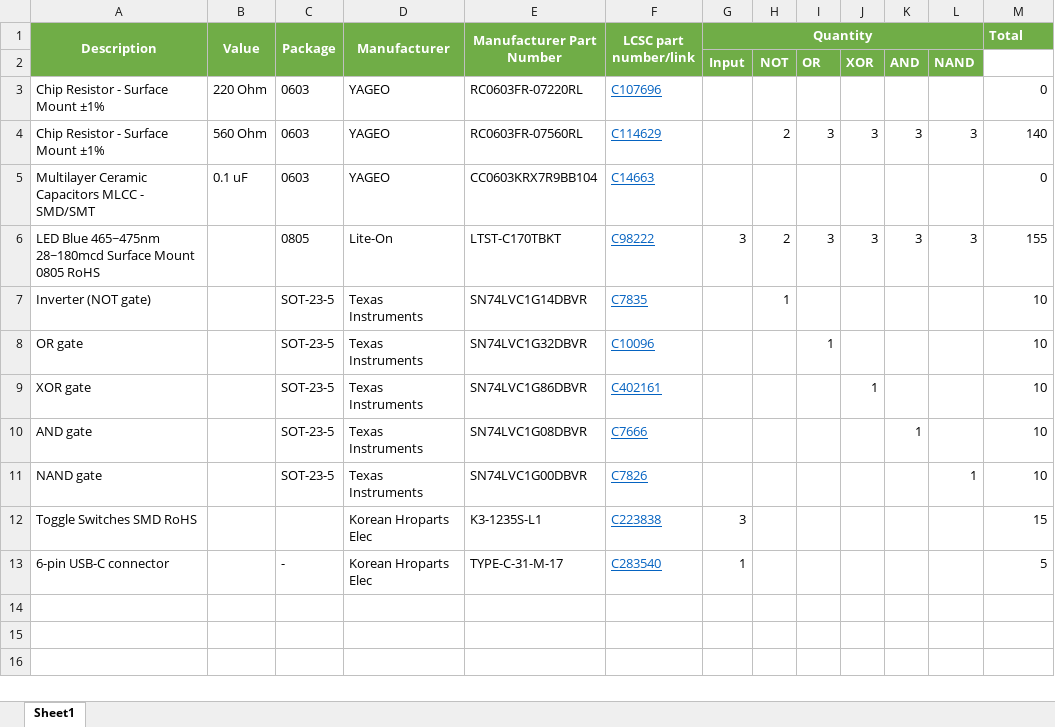
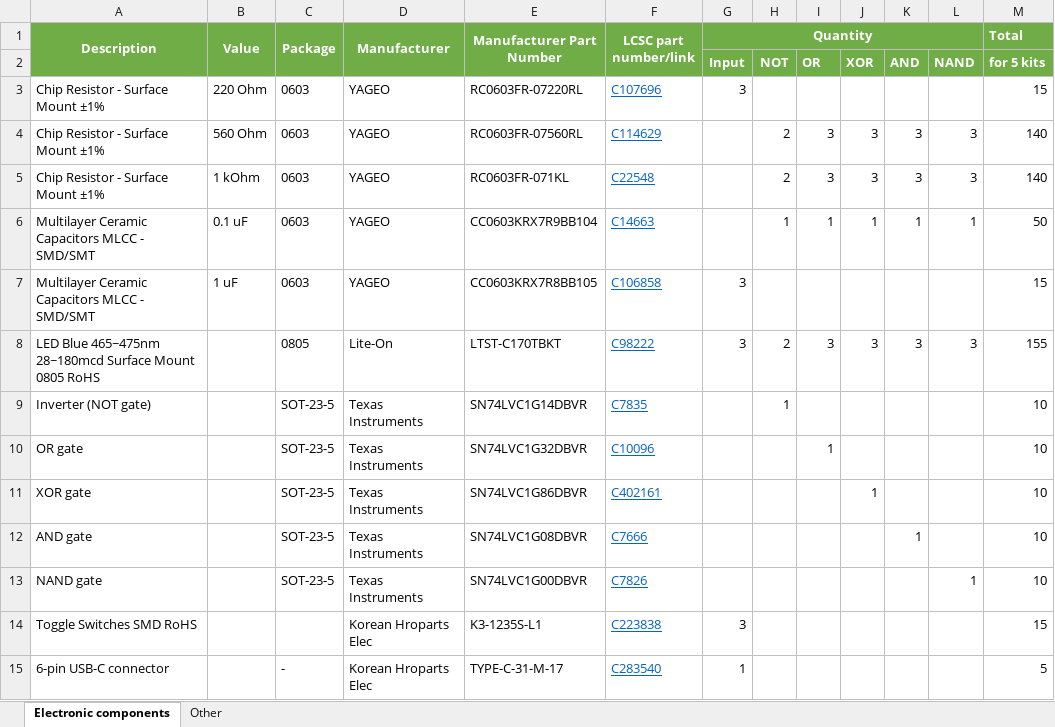
Before and after one commit to shurik179/logicbits, an Excel workbook: BOM.xlsx, sheet Electronic components, drawn as a sheet; values as stored, in another font and other column widths than the file's, no borders; addresses are those after the commit; the diff names each change by its address in the sheet, - before the commit and + after, or states it on an @@ line.

Commit message:
Update BOM.xlsx

```diff
--- a/BOM.xlsx (sheet Electronic components)
+++ b/BOM.xlsx (sheet Electronic components)
-sheet tab: Sheet1
+sheet tab: Electronic components
+sheet tab: Other
-M2 (Total): (empty)
+M2 (Total): for 5 kits
-M2 fill: none
+M2 fill: #70AD47
-G3 (Quantity): (empty)
+G3 (Quantity): 3
-M3 (Total): 0
+M3 (Total): 15
+row 5: Chip Resistor - Surface Mount ±1% | 1 kOhm | 0603 | YAGEO | RC0603FR-071KL | C22548 |  | 2 | 3 | 3 | 3 | 3 | 140
+row 6: Multilayer Ceramic Capacitors MLCC - SMD/SMT | 0.1 uF | 0603 | YAGEO | CC0603KRX7R9BB104 | C14663 |  | 1 | 1 | 1 | 1 | 1 | 50
-B7 (Value): 0.1 uF
+B7 (Value): 1 uF
-E7 (Manufacturer Part Number): CC0603KRX7R9BB104
+E7 (Manufacturer Part Number): CC0603KRX7R8BB105
-F7 (LCSC part number/link): C14663
+F7 (LCSC part number/link): C106858
-G7 (Quantity): (empty)
+G7 (Quantity): 3
-M7 (Total): 0
+M7 (Total): 15
```
